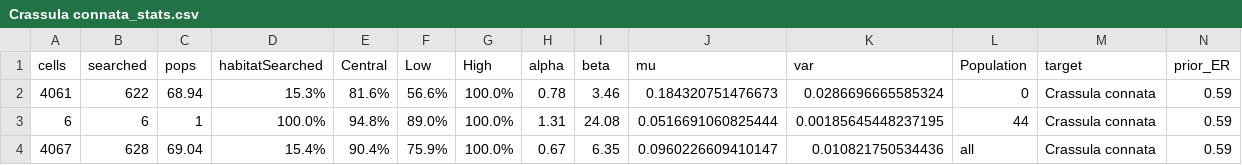
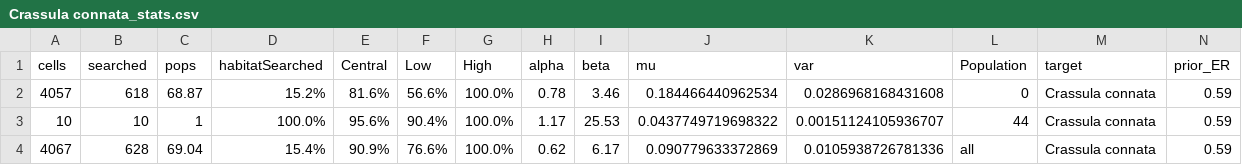
Before and after one commit to IMERSS/biodiversity-change-protocol, a CSV file: Analysis_outputs/Intermediate/Crassula connata_stats.csv, drawn as a sheet.

```diff
--- a/Analysis_outputs/Intermediate/Crassula connata_stats.csv
+++ b/Analysis_outputs/Intermediate/Crassula connata_stats.csv
@@ -1,4 +1,4 @@
 "cells","searched","pops","habitatSearched","Central","Low","High","alpha","beta","mu","var","Population","target","prior_ER"
-4061,622,68.94,15.3%,81.6%,56.6%,100.0%,0.78,3.46,0.184320751476673,0.0286696665585324,0,Crassula connata,0.59
-6,6,1,100.0%,94.8%,89.0%,100.0%,1.31,24.08,0.0516691060825444,0.00185645448237195,44,Crassula connata,0.59
-4067,628,69.04,15.4%,90.4%,75.9%,100.0%,0.67,6.35,0.0960226609410147,0.010821750534436,all,Crassula connata,0.59
+4057,618,68.87,15.2%,81.6%,56.6%,100.0%,0.78,3.46,0.184466440962534,0.0286968168431608,0,Crassula connata,0.59
+10,10,1,100.0%,95.6%,90.4%,100.0%,1.17,25.53,0.0437749719698322,0.00151124105936707,44,Crassula connata,0.59
+4067,628,69.04,15.4%,90.9%,76.6%,100.0%,0.62,6.17,0.090779633372869,0.0105938726781336,all,Crassula connata,0.59
```
Also changed, not shown: Analysis_outputs/Intermediate/Crassula connata_accepted_grouped_merged.csv, Analysis_outputs/Intermediate/Primula pauciflora_accepted_grouped_merged.csv, 56 other files.
